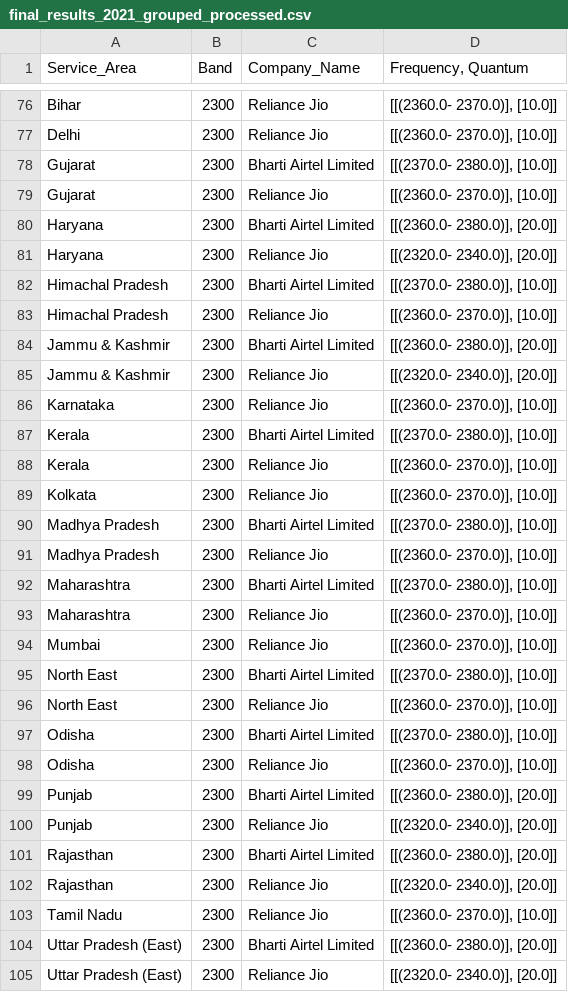
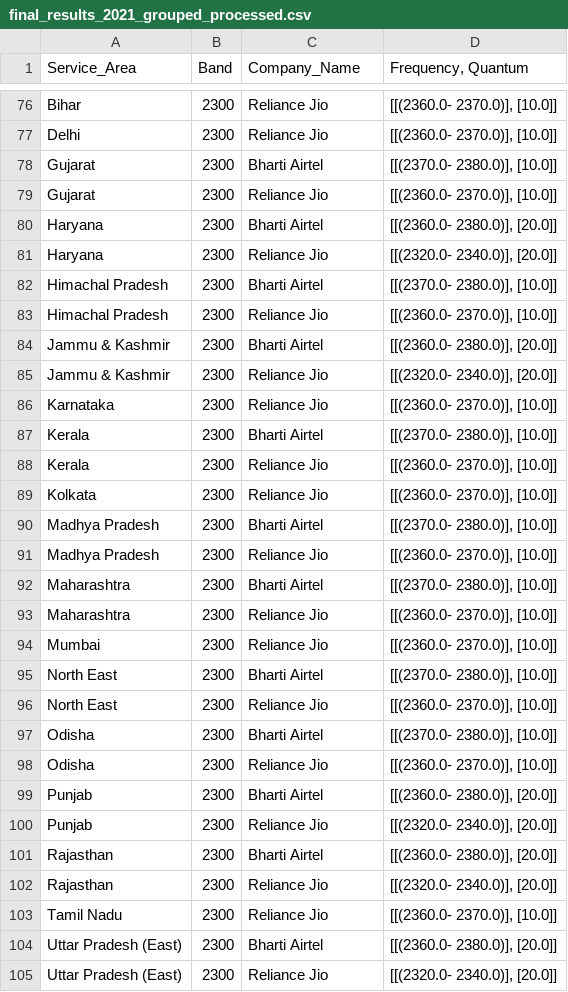
Before and after one commit to vjchristopher/two, a CSV file: final_results_2021_grouped_processed.csv, drawn as a sheet; only a part is shown, gaps mark what is left out; the diff covers the shown part only.

```diff
--- a/final_results_2021_grouped_processed.csv
+++ b/final_results_2021_grouped_processed.csv
@@ -77,29 +77,29 @@ Bihar,2300,Reliance Jio,"[[(2360.0- 2370.0)], [10.0]]"
 Delhi,2300,Reliance Jio,"[[(2360.0- 2370.0)], [10.0]]"
-Gujarat,2300,Bharti Airtel Limited,"[[(2370.0- 2380.0)], [10.0]]"
+Gujarat,2300,Bharti Airtel,"[[(2370.0- 2380.0)], [10.0]]"
 Gujarat,2300,Reliance Jio,"[[(2360.0- 2370.0)], [10.0]]"
-Haryana,2300,Bharti Airtel Limited,"[[(2360.0- 2380.0)], [20.0]]"
+Haryana,2300,Bharti Airtel,"[[(2360.0- 2380.0)], [20.0]]"
 Haryana,2300,Reliance Jio,"[[(2320.0- 2340.0)], [20.0]]"
-Himachal Pradesh,2300,Bharti Airtel Limited,"[[(2370.0- 2380.0)], [10.0]]"
+Himachal Pradesh,2300,Bharti Airtel,"[[(2370.0- 2380.0)], [10.0]]"
 Himachal Pradesh,2300,Reliance Jio,"[[(2360.0- 2370.0)], [10.0]]"
-Jammu & Kashmir,2300,Bharti Airtel Limited,"[[(2360.0- 2380.0)], [20.0]]"
+Jammu & Kashmir,2300,Bharti Airtel,"[[(2360.0- 2380.0)], [20.0]]"
 Jammu & Kashmir,2300,Reliance Jio,"[[(2320.0- 2340.0)], [20.0]]"
 Karnataka,2300,Reliance Jio,"[[(2360.0- 2370.0)], [10.0]]"
-Kerala,2300,Bharti Airtel Limited,"[[(2370.0- 2380.0)], [10.0]]"
+Kerala,2300,Bharti Airtel,"[[(2370.0- 2380.0)], [10.0]]"
 Kerala,2300,Reliance Jio,"[[(2360.0- 2370.0)], [10.0]]"
 Kolkata,2300,Reliance Jio,"[[(2360.0- 2370.0)], [10.0]]"
-Madhya Pradesh,2300,Bharti Airtel Limited,"[[(2370.0- 2380.0)], [10.0]]"
+Madhya Pradesh,2300,Bharti Airtel,"[[(2370.0- 2380.0)], [10.0]]"
 Madhya Pradesh,2300,Reliance Jio,"[[(2360.0- 2370.0)], [10.0]]"
-Maharashtra,2300,Bharti Airtel Limited,"[[(2370.0- 2380.0)], [10.0]]"
+Maharashtra,2300,Bharti Airtel,"[[(2370.0- 2380.0)], [10.0]]"
 Maharashtra,2300,Reliance Jio,"[[(2360.0- 2370.0)], [10.0]]"
 Mumbai,2300,Reliance Jio,"[[(2360.0- 2370.0)], [10.0]]"
-North East,2300,Bharti Airtel Limited,"[[(2370.0- 2380.0)], [10.0]]"
+North East,2300,Bharti Airtel,"[[(2370.0- 2380.0)], [10.0]]"
 North East,2300,Reliance Jio,"[[(2360.0- 2370.0)], [10.0]]"
-Odisha,2300,Bharti Airtel Limited,"[[(2370.0- 2380.0)], [10.0]]"
+Odisha,2300,Bharti Airtel,"[[(2370.0- 2380.0)], [10.0]]"
 Odisha,2300,Reliance Jio,"[[(2360.0- 2370.0)], [10.0]]"
-Punjab,2300,Bharti Airtel Limited,"[[(2360.0- 2380.0)], [20.0]]"
+Punjab,2300,Bharti Airtel,"[[(2360.0- 2380.0)], [20.0]]"
 Punjab,2300,Reliance Jio,"[[(2320.0- 2340.0)], [20.0]]"
-Rajasthan,2300,Bharti Airtel Limited,"[[(2360.0- 2380.0)], [20.0]]"
+Rajasthan,2300,Bharti Airtel,"[[(2360.0- 2380.0)], [20.0]]"
 Rajasthan,2300,Reliance Jio,"[[(2320.0- 2340.0)], [20.0]]"
 Tamil Nadu,2300,Reliance Jio,"[[(2360.0- 2370.0)], [10.0]]"
-Uttar Pradesh (East),2300,Bharti Airtel Limited,"[[(2360.0- 2380.0)], [20.0]]"
+Uttar Pradesh (East),2300,Bharti Airtel,"[[(2360.0- 2380.0)], [20.0]]"
 Uttar Pradesh (East),2300,Reliance Jio,"[[(2320.0- 2340.0)], [20.0]]"
```
Also changed, not shown: 38 edited cells elsewhere in this file.
